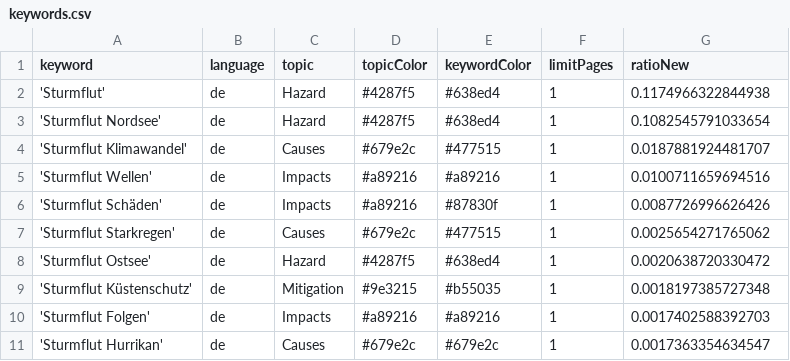
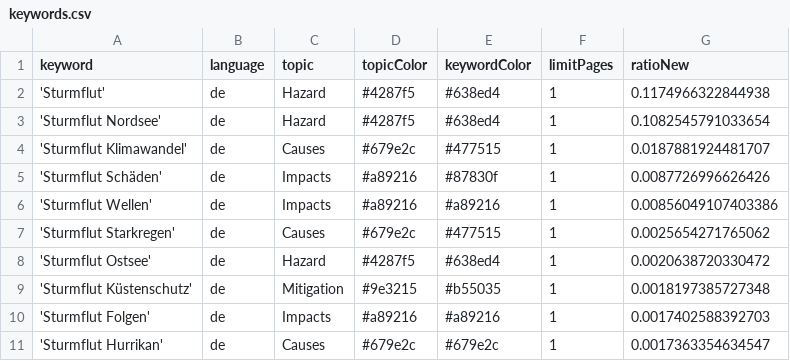
Before and after one commit to MomoMusic/winterIsComing2, a CSV file: keywords.csv, drawn as a sheet; only a part is shown.

Commit message:
Commit from GitHub Actions (harvest:0.0)

```diff
--- a/keywords.csv
+++ b/keywords.csv
@@ -4,4 +4,4 @@ keyword,language,topic,topicColor,keywordColor,limitPages,ratioNew
 'Sturmflut Klimawandel',de,Causes,#679e2c,#477515,1,0.0187881924481707
-'Sturmflut Wellen',de,Impacts,#a89216,#a89216,1,0.0100711659694516
 'Sturmflut Schäden',de,Impacts,#a89216,#87830f,1,0.0087726996626426
+'Sturmflut Wellen',de,Impacts,#a89216,#a89216,1,0.00856049107403386
 'Sturmflut Starkregen',de,Causes,#679e2c,#477515,1,0.0025654271765062
```
